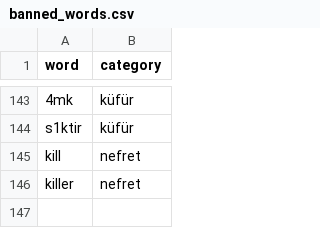
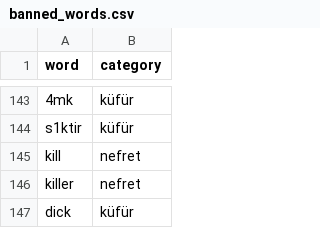
Before and after one commit to murathankarasu/Lori, a CSV file: Lori/Resources/banned_words.csv, drawn as a sheet; only a part is shown, gaps mark what is left out.

```diff
--- a/Lori/Resources/banned_words.csv
+++ b/Lori/Resources/banned_words.csv
@@ -146 +146,2 @@ kill, nefret
 killer, nefret
+dick, küfür
```
Also changed, not shown: 9 other files.
